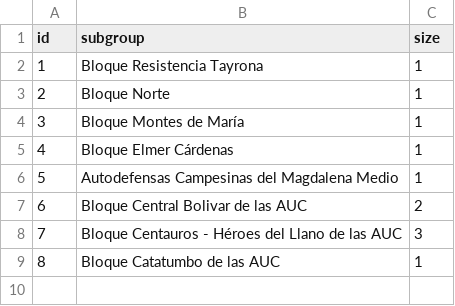
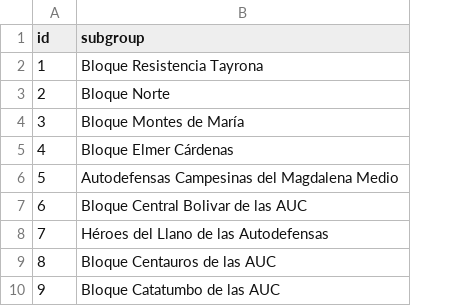
Before and after one commit to fabiancpl/narratives, a CSV file: data/subgroups.csv, drawn as a sheet; removed rows and columns are numbered as before the commit, all else as after; the diff names each change by its address in the sheet, - before the commit and + after, or states it on an @@ line.

```diff
--- a/data/subgroups.csv
+++ b/data/subgroups.csv
-column C (size), rows 2-9: 1 | 1 | 1 | 1 | 1 | 2 | 3 | 1
-B8 (subgroup): Bloque Centauros - Héroes del Llano de las AUC
+B8 (subgroup): Héroes del Llano de las Autodefensas
+row 9: 8 | Bloque Centauros de las AUC
@@ column A (id) renumbered from row 10 down @@
```
Also changed, not shown: data/characters.csv, data/groups.csv, 6 other files.
